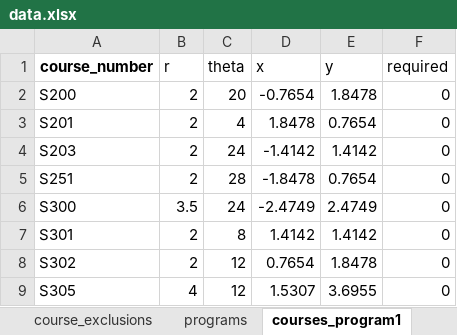
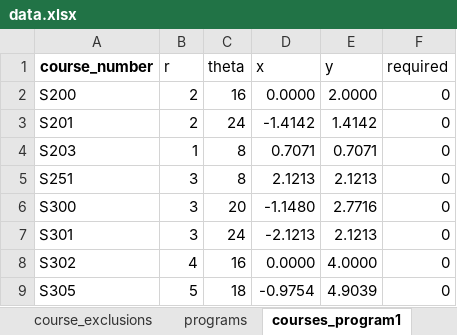
Before and after one commit to UBC-STAT-IT/course-mapper, an Excel workbook: data/data.xlsx, sheet courses_program1, drawn as a sheet; only a part is shown; values as stored, in another font and other column widths than the file's, no borders; charts and pictures not drawn; the diff covers the shown part only; the diff names each change by its address in the sheet, - before the commit and + after, or states it on an @@ line.

```diff
--- a/data/data.xlsx (sheet courses_program1)
+++ b/data/data.xlsx (sheet courses_program1)
-C2 (theta): 20
+C2 (theta): 16
-D2 (x): -0.7654
+D2 (x): 0.0000
-E2 (y): 1.8478
+E2 (y): 2.0000
-C3 (theta): 4
+C3 (theta): 24
-D3 (x): 1.8478
+D3 (x): -1.4142
-E3 (y): 0.7654
+E3 (y): 1.4142
-B4 (r): 2
+B4 (r): 1
-C4 (theta): 24
+C4 (theta): 8
-D4 (x): -1.4142
+D4 (x): 0.7071
-E4 (y): 1.4142
+E4 (y): 0.7071
-B5 (r): 2
+B5 (r): 3
-C5 (theta): 28
+C5 (theta): 8
-D5 (x): -1.8478
+D5 (x): 2.1213
-E5 (y): 0.7654
+E5 (y): 2.1213
-B6 (r): 3.5
+B6 (r): 3
-C6 (theta): 24
+C6 (theta): 20
-D6 (x): -2.4749
+D6 (x): -1.1480
-E6 (y): 2.4749
+E6 (y): 2.7716
-B7 (r): 2
+B7 (r): 3
-C7 (theta): 8
+C7 (theta): 24
-D7 (x): 1.4142
+D7 (x): -2.1213
-E7 (y): 1.4142
+E7 (y): 2.1213
-B8 (r): 2
+B8 (r): 4
-C8 (theta): 12
+C8 (theta): 16
-D8 (x): 0.7654
+D8 (x): 0.0000
-E8 (y): 1.8478
+E8 (y): 4.0000
-B9 (r): 4
+B9 (r): 5
-C9 (theta): 12
+C9 (theta): 18
-D9 (x): 1.5307
+D9 (x): -0.9754
-E9 (y): 3.6955
+E9 (y): 4.9039
```
Also changed, not shown: 88 edited cells elsewhere in this sheet, sheet requisites_program1, sheet requisites_program2, formulas that keep their value, charts or pictures, 2 other files.
